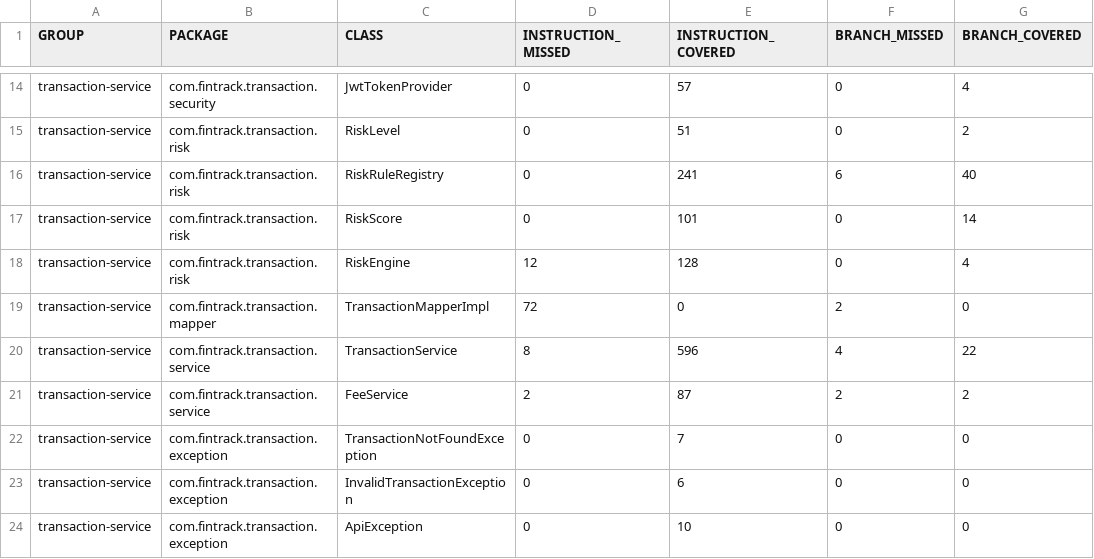
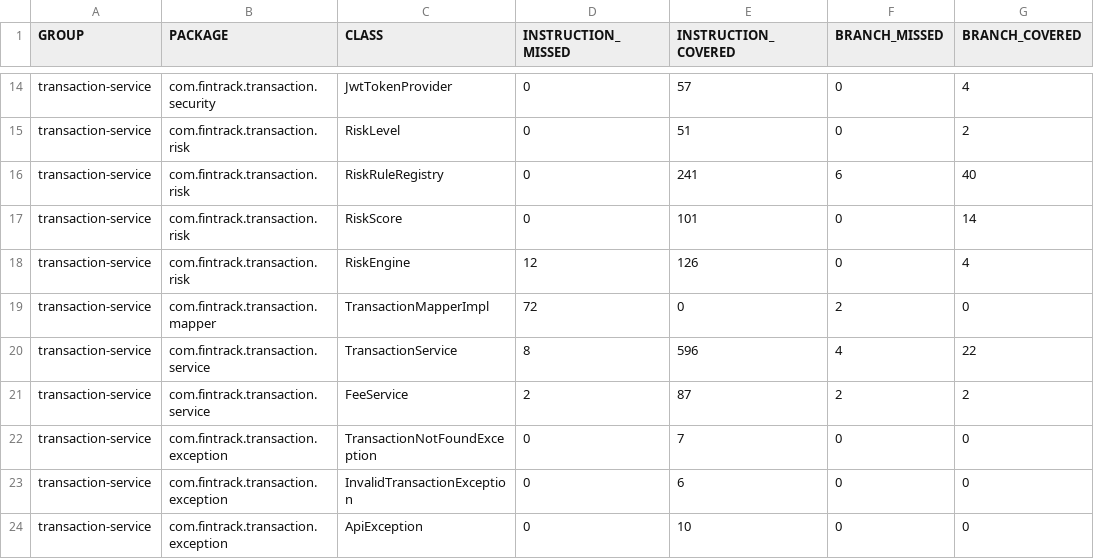
Before and after one commit to lbenzzine-ai/fintrack-microservices-platform, a CSV file: dev/jacoco/transaction-service/jacoco.csv, drawn as a sheet; only a part is shown, gaps mark what is left out; the diff names each change by its address in the sheet, - before the commit and + after, or states it on an @@ line.

```diff
--- a/dev/jacoco/transaction-service/jacoco.csv
+++ b/dev/jacoco/transaction-service/jacoco.csv
-E18 (INSTRUCTION_COVERED): 128
+E18 (INSTRUCTION_COVERED): 126
```
Also changed, not shown: 21 other files.
